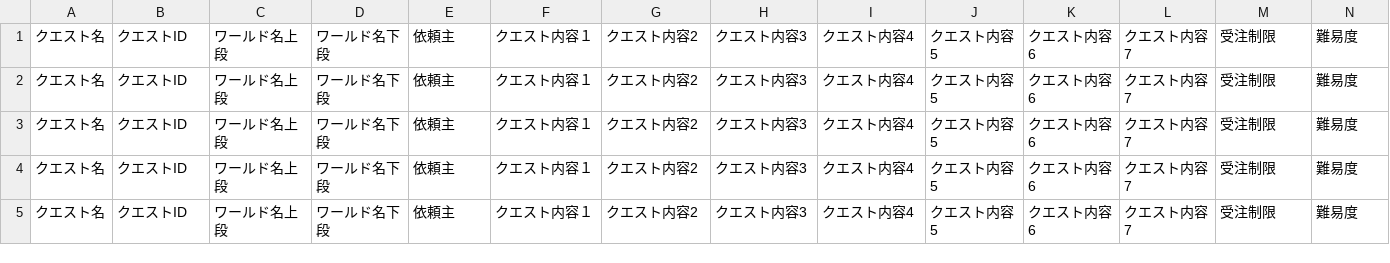
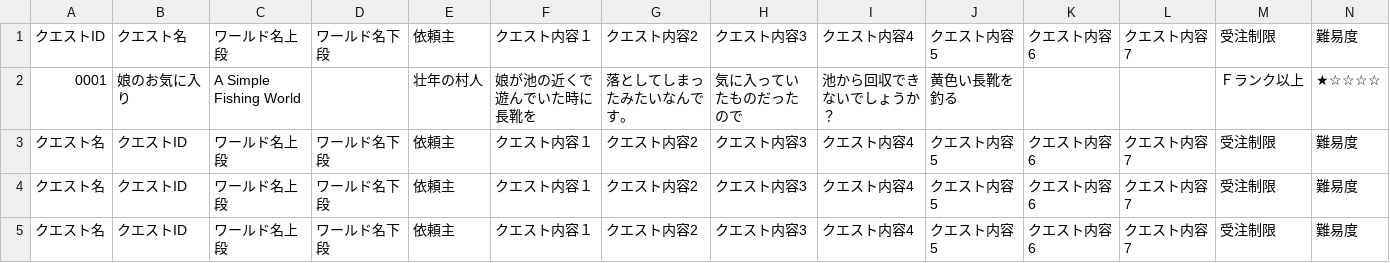
Before and after one commit to nifsan/quest_table, a CSV file: quest.csv, drawn as a sheet; only a part is shown; removed rows and columns are numbered as before the commit, all else as after; rows hold the shown columns only; the diff names each change by its address in the sheet, - before the commit and + after, or states it on an @@ line.

Commit message:
Update quest.csv

```diff
--- a/quest.csv
+++ b/quest.csv
-A1: クエスト名
+A1: クエストID
-B1: クエストID
+B1: クエスト名
-row 2: クエスト名 | クエストID | ワールド名上段 | ワールド名下段 | 依頼主 | クエスト内容１ | クエスト内容2 | クエスト内容3 | クエスト内容4 | クエスト内容5 | クエスト内容6 | クエスト内容7 | 受注制限 | 難易度
+row 2: 0001 | 娘のお気に入り | A Simple Fishing World |  | 壮年の村人 | 娘が池の近くで遊んでいた時に長靴を | 落としてしまったみたいなんです。 | 気に入っていたものだったので | 池から回収できないでしょうか？ | 黄色い長靴を釣る |  |  | Ｆランク以上 | ★☆☆☆☆
```
